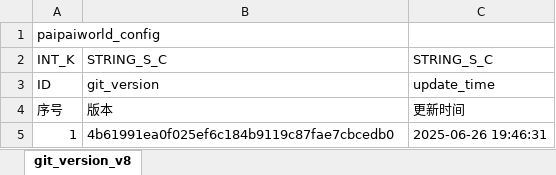
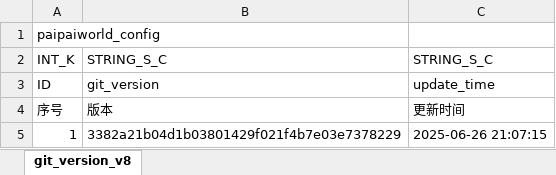
Before and after one commit to chensusu123/myfirsthub, an Excel workbook: servers/maze_main_server/conf.d/data/git_version_v8【配表版本号】.xlsx, sheet git_version_v8, drawn as a sheet; values as stored, in another font and other column widths than the file's, no borders; the diff names each change by its address in the sheet, - before the commit and + after, or states it on an @@ line.

```diff
--- a/servers/maze_main_server/conf.d/data/git_version_v8【配表版本号】.xlsx (sheet git_version_v8)
+++ b/servers/maze_main_server/conf.d/data/git_version_v8【配表版本号】.xlsx (sheet git_version_v8)
-B5: 4b61991ea0f025ef6c184b9119c87fae7cbcedb0
+B5: 3382a21b04d1b03801429f021f4b7e03e7378229
-C5: 2025-06-26 19:46:31
+C5: 2025-06-26 21:07:15
```
Also changed, not shown: servers/maze_main_server/conf.d/data/maze_barries_v8【迷宫-关卡信息】.xlsx, servers/maze_main_server/conf.d/data/maze_brush_foe_v8【迷宫-刷怪相关时间数量类型】.xlsx, 4 other files.
